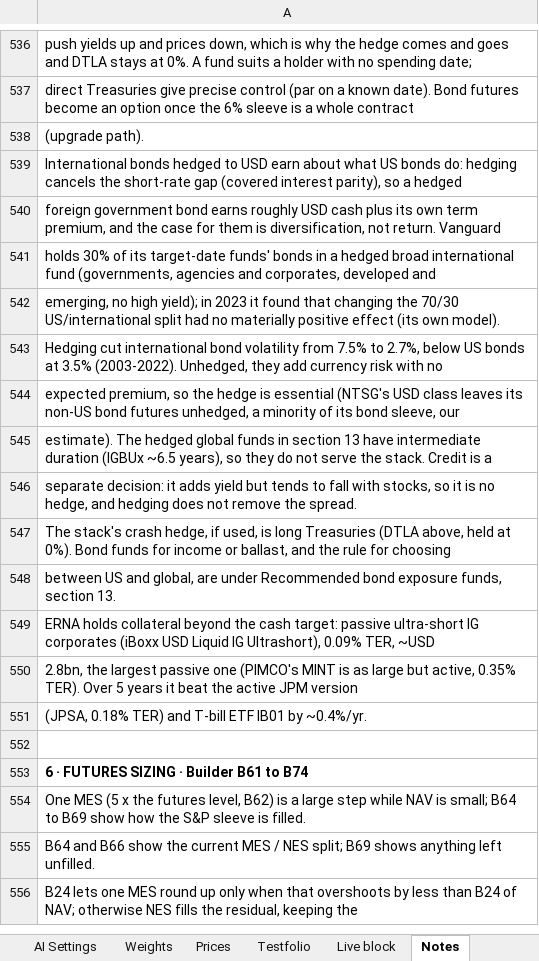
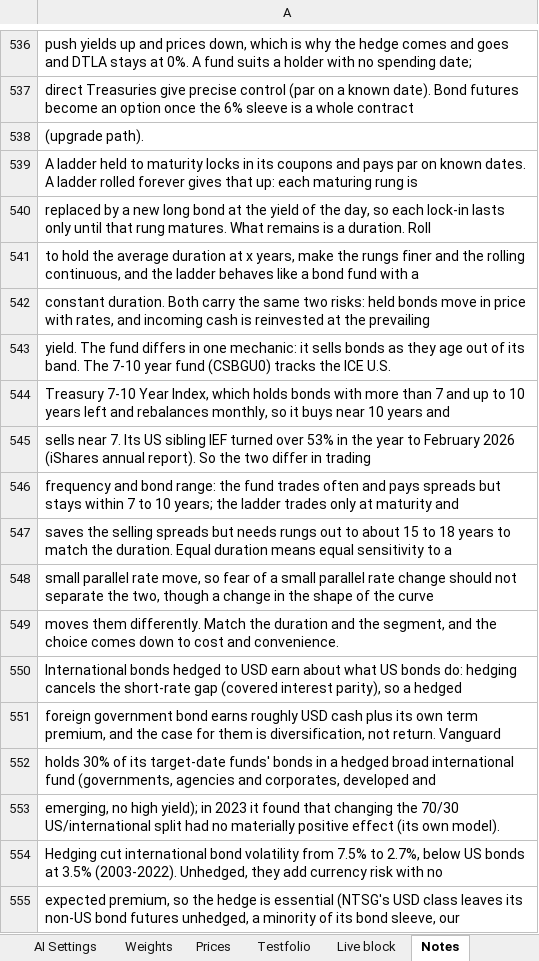
Before and after one commit to 0q239/capital-efficient-portfolio-builder, an Excel workbook: portfolio_builder.xlsx, sheet Notes, drawn as a sheet; only a part is shown, gaps mark what is left out; the shorter side is filled out with more unchanged rows; values as stored, in another font and other column widths than the file's, no borders; charts and pictures not drawn; the diff covers the shown part only; the diff names each change by its address in the sheet, - before the commit and + after, or states it on an @@ line.

Commit message:
Add files via upload

```diff
--- a/portfolio_builder.xlsx (sheet Notes)
+++ b/portfolio_builder.xlsx (sheet Notes)
+row 539: A ladder held to maturity locks in its coupons and pays par on known dates. A ladder rolled forever gives that up: each maturing rung is
+row 540: replaced by a new long bond at the yield of the day, so each lock-in lasts only until that rung matures. What remains is a duration. Roll
+row 541: to hold the average duration at x years, make the rungs finer and the rolling continuous, and the ladder behaves like a bond fund with a
+row 542: constant duration. Both carry the same two risks: held bonds move in price with rates, and incoming cash is reinvested at the prevailing
+row 543: yield. The fund differs in one mechanic: it sells bonds as they age out of its band. The 7-10 year fund (CSBGU0) tracks the ICE U.S.
+row 544: Treasury 7-10 Year Index, which holds bonds with more than 7 and up to 10 years left and rebalances monthly, so it buys near 10 years and
+row 545: sells near 7. Its US sibling IEF turned over 53% in the year to February 2026 (iShares annual report). So the two differ in trading
+row 546: frequency and bond range: the fund trades often and pays spreads but stays within 7 to 10 years; the ladder trades only at maturity and
+row 547: saves the selling spreads but needs rungs out to about 15 to 18 years to match the duration. Equal duration means equal sensitivity to a
+row 548: small parallel rate move, so fear of a small parallel rate change should not separate the two, though a change in the shape of the curve
+row 549: moves them differently. Match the duration and the segment, and the choice comes down to cost and convenience.
```
Also changed, not shown: 3 added rows and 15 edited cells elsewhere in this sheet, sheet Builder, charts or pictures.
